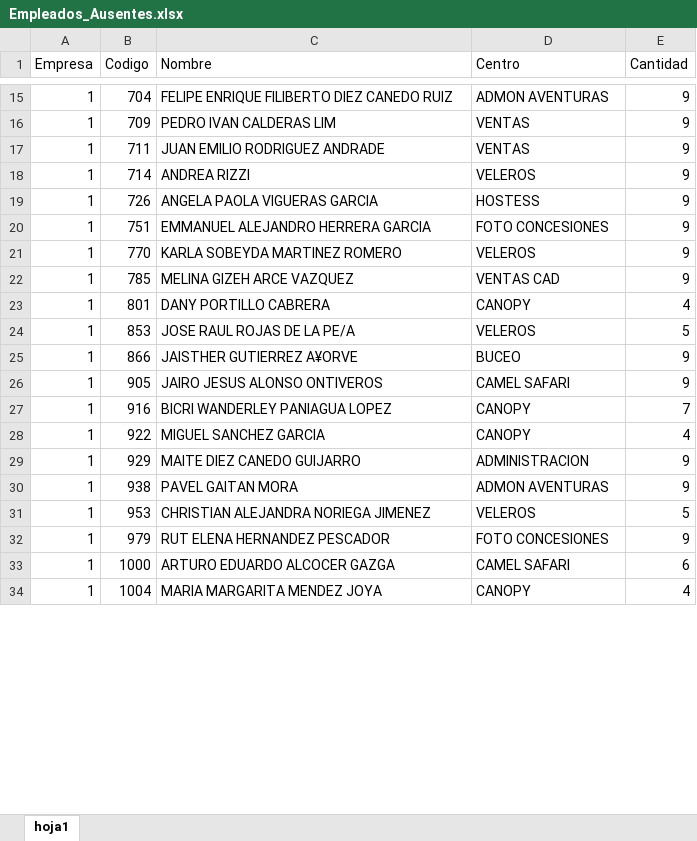
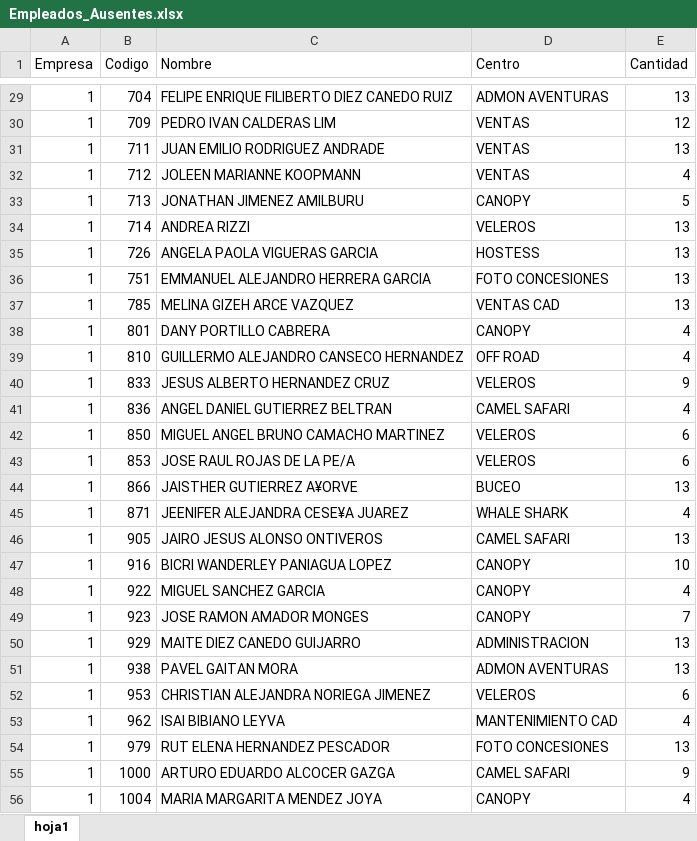
Before and after one commit to adicto969/PrenominaGeneral, an Excel workbook: Temp/Empleados_Ausentes.xlsx, sheet hoja1, drawn as a sheet; only a part is shown, gaps mark what is left out; values as stored, in another font and other column widths than the file's, no borders; removed rows and columns are numbered as before the commit, all else as after; the diff covers the shown part only; the diff names each change by its address in the sheet, - before the commit and + after, or states it on an @@ line.

```diff
--- a/Temp/Empleados_Ausentes.xlsx (sheet hoja1)
+++ b/Temp/Empleados_Ausentes.xlsx (sheet hoja1)
-E29 (Cantidad): 9
+E29 (Cantidad): 13
-E30 (Cantidad): 9
+E30 (Cantidad): 12
-E31 (Cantidad): 9
+E31 (Cantidad): 13
+row 32: 1 | 712 | JOLEEN MARIANNE KOOPMANN | VENTAS | 4
+row 33: 1 | 713 | JONATHAN JIMENEZ AMILBURU | CANOPY | 5
-E34:E36 (Cantidad): 9
+E34:E36 (Cantidad): 13
-row 21: 1 | 770 | KARLA SOBEYDA MARTINEZ ROMERO | VELEROS | 9
-E37 (Cantidad): 9
+E37 (Cantidad): 13
+row 39: 1 | 810 | GUILLERMO ALEJANDRO CANSECO HERNANDEZ | OFF ROAD | 4
+row 40: 1 | 833 | JESUS ALBERTO HERNANDEZ CRUZ | VELEROS | 9
+row 41: 1 | 836 | ANGEL DANIEL GUTIERREZ BELTRAN | CAMEL SAFARI | 4
+row 42: 1 | 850 | MIGUEL ANGEL BRUNO CAMACHO MARTINEZ | VELEROS | 6
-E43 (Cantidad): 5
+E43 (Cantidad): 6
-E44 (Cantidad): 9
+E44 (Cantidad): 13
+row 45: 1 | 871 | JEENIFER ALEJANDRA CESE¥A JUAREZ | WHALE SHARK | 4
-E46 (Cantidad): 9
+E46 (Cantidad): 13
-E47 (Cantidad): 7
+E47 (Cantidad): 10
+row 49: 1 | 923 | JOSE RAMON AMADOR MONGES | CANOPY | 7
-E50:E51 (Cantidad): 9
+E50:E51 (Cantidad): 13
-E52 (Cantidad): 5
+E52 (Cantidad): 6
+row 53: 1 | 962 | ISAI BIBIANO LEYVA | MANTENIMIENTO CAD | 4
-E54 (Cantidad): 9
+E54 (Cantidad): 13
-E55 (Cantidad): 6
+E55 (Cantidad): 9
```
Also changed, not shown: 66 added rows, 12 removed rows and 54 edited cells elsewhere in this sheet, 9 other files.
